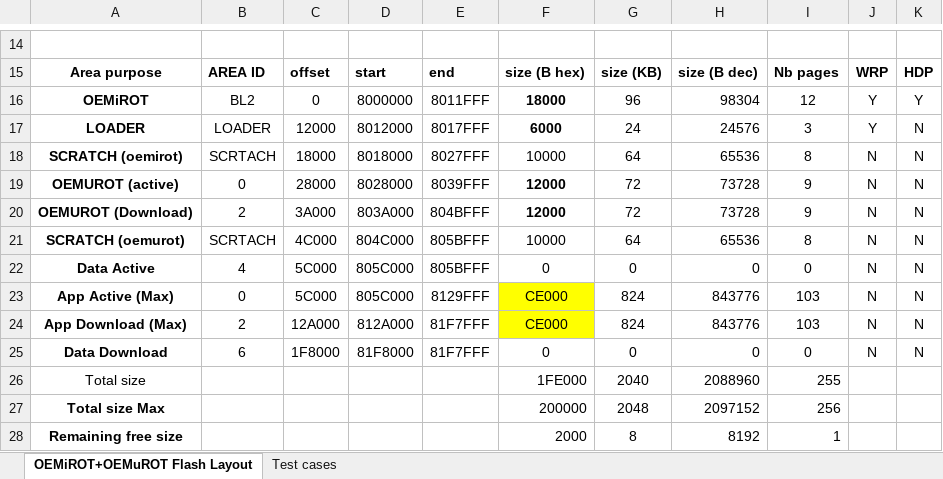
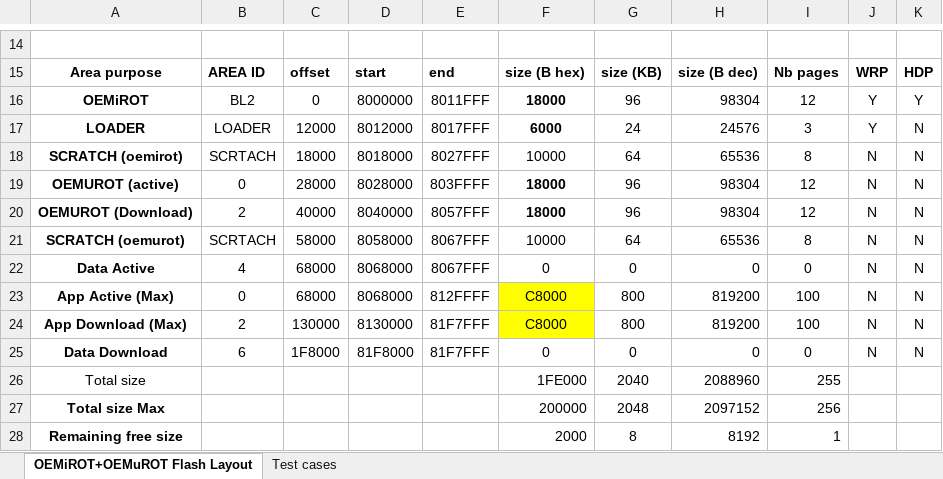
Before and after one commit to STChens/STM32CubeH5, an Excel workbook: Projects/NUCLEO-H563ZI/ROT_Provisioning/OEMiROT_OEMuROT/OEMiROT_OEMuROT_flash_layout.xlsx, sheet OEMiROT+OEMuROT Flash Layout, drawn as a sheet; only a part is shown, gaps mark what is left out; values as stored, in another font and other column widths than the file's, no borders; conditional formats not drawn; the diff names each change by its address in the sheet, - before the commit and + after, or states it on an @@ line.

```diff
--- a/Projects/NUCLEO-H563ZI/ROT_Provisioning/OEMiROT_OEMuROT/OEMiROT_OEMuROT_flash_layout.xlsx (sheet OEMiROT+OEMuROT Flash Layout)
+++ b/Projects/NUCLEO-H563ZI/ROT_Provisioning/OEMiROT_OEMuROT/OEMiROT_OEMuROT_flash_layout.xlsx (sheet OEMiROT+OEMuROT Flash Layout)
-E19: 8039FFF
+E19: 803FFFF
-F19:F20: 12000
+F19:F20: 18000
-G19:G20: 72
+G19:G20: 96
-H19:H20: 73728
+H19:H20: 98304
-I19:I20: 9
+I19:I20: 12
-C20: 3A000
+C20: 40000
-D20: 803A000
+D20: 8040000
-E20: 804BFFF
+E20: 8057FFF
-C21: 4C000
+C21: 58000
-D21: 804C000
+D21: 8058000
-E21:E22: 805BFFF
+E21:E22: 8067FFF
-C22:C23: 5C000
+C22:C23: 68000
-D22:D23: 805C000
+D22:D23: 8068000
-E23: 8129FFF
+E23: 812FFFF
-F23:F24: CE000
+F23:F24: C8000
-G23:G24: 824
+G23:G24: 800
-H23:H24: 843776
+H23:H24: 819200
-I23:I24: 103
+I23:I24: 100
-C24: 12A000
+C24: 130000
-D24: 812A000
+D24: 8130000
```
Also changed, not shown: 5 other files.
